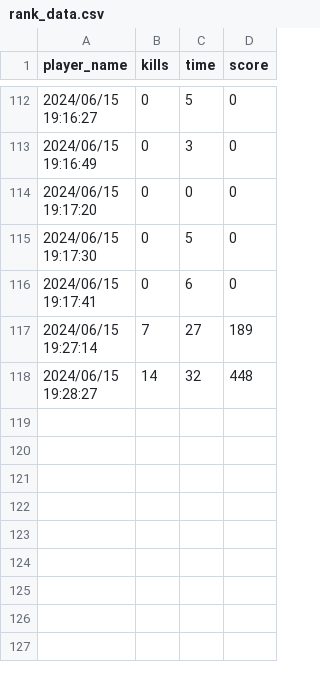
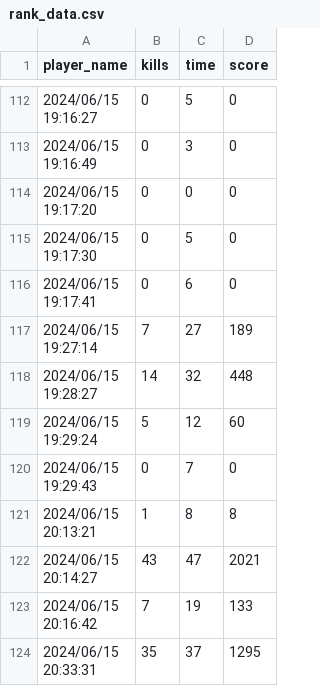
Before and after one commit to ARG-NCTU/oop-proj-survive, a CSV file: rank_data.csv, drawn as a sheet; only a part is shown, gaps mark what is left out; ↵ is a line break in a cell; the diff names each change by its address in the sheet, - before the commit and + after, or states it on an @@ line.

```diff
--- a/rank_data.csv
+++ b/rank_data.csv
+row 119: 2024/06/15 ↵ 19:29:24 | 5 | 12 | 60
+row 120: 2024/06/15 ↵ 19:29:43 | 0 | 7 | 0
+row 121: 2024/06/15 ↵ 20:13:21 | 1 | 8 | 8
+row 122: 2024/06/15 ↵ 20:14:27 | 43 | 47 | 2021
+row 123: 2024/06/15 ↵ 20:16:42 | 7 | 19 | 133
+row 124: 2024/06/15 ↵ 20:33:31 | 35 | 37 | 1295
```
Also changed, not shown: 7 other files.
